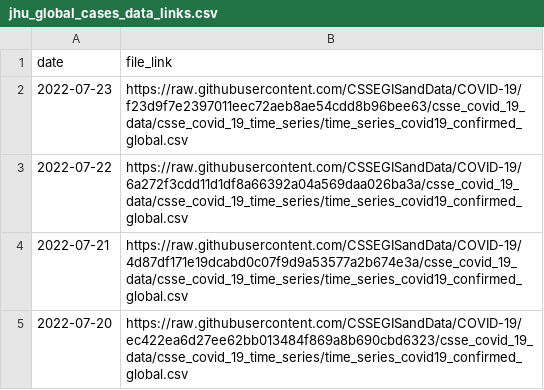
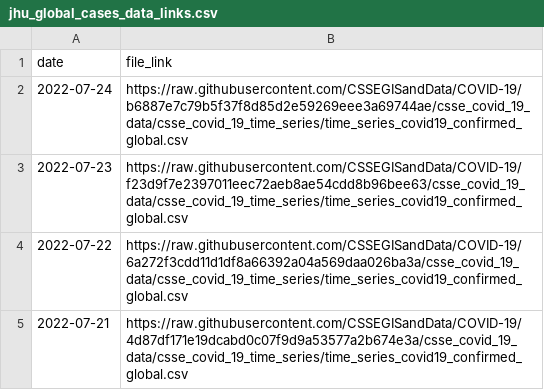
Before and after one commit to Serena-Wang/covidData, a CSV file: data/jhu_global_cases_data_links.csv, drawn as a sheet; only a part is shown; the shorter side is filled out with more unchanged rows.

```diff
--- a/data/jhu_global_cases_data_links.csv
+++ b/data/jhu_global_cases_data_links.csv
@@ -1,2 +1,3 @@
 "date","file_link"
+2022-07-24,"https://raw.githubusercontent.com/CSSEGISandData/COVID-19/b6887e7c79b5f37f8d85d2e59269eee3a69744ae/csse_covid_19_data/csse_covid_19_time_series/time_series_covid19_confirmed_global.csv"
 2022-07-23,"https://raw.githubusercontent.com/CSSEGISandData/COVID-19/f23d9f7e2397011eec72aeb8ae54cdd8b96bee63/csse_covid_19_data/csse_covid_19_time_series/time_series_covid19_confirmed_global.csv"
```
Also changed, not shown: data/jhu_global_deaths_data_links.csv, data/jhu_us_cases_data_links.csv, 1 other file.
